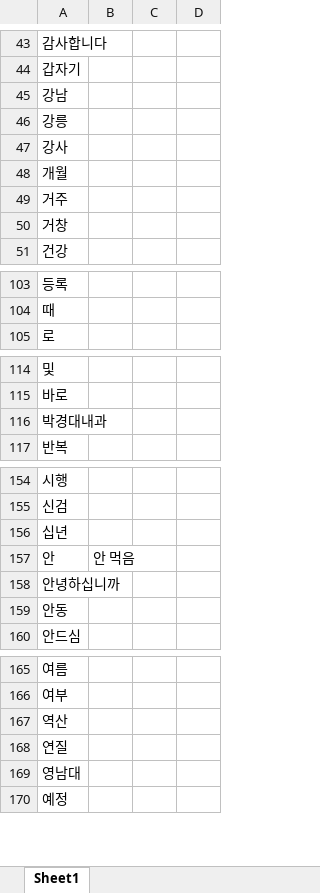
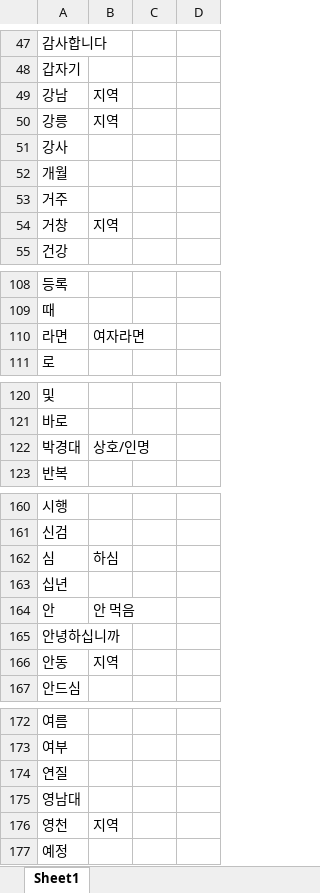
Before and after one commit to rkiee/project-emr2kcd-dataset, an Excel workbook: stopwords.xlsx, sheet Sheet1, drawn as a sheet; only a part is shown, gaps mark what is left out; values as stored, in another font and other column widths than the file's, no borders; removed rows and columns are numbered as before the commit, all else as after; the diff covers the shown part only; the diff names each change by its address in the sheet, - before the commit and + after, or states it on an @@ line.

```diff
--- a/stopwords.xlsx (sheet Sheet1)
+++ b/stopwords.xlsx (sheet Sheet1)
-B49:B50: (empty)
+B49:B50: 지역
-B54: (empty)
+B54: 지역
+row 110: 라면 | 여자라면
-row 116: 박경대내과
+row 122: 박경대 | 상호/인명
+row 162: 심 | 하심
-B166: (empty)
+B166: 지역
-row 167: 역산
+row 176: 영천 | 지역
```
Also changed, not shown: 12 added rows, 3 removed rows and 17 edited cells elsewhere in this sheet, dictionary_medication.xlsx.
